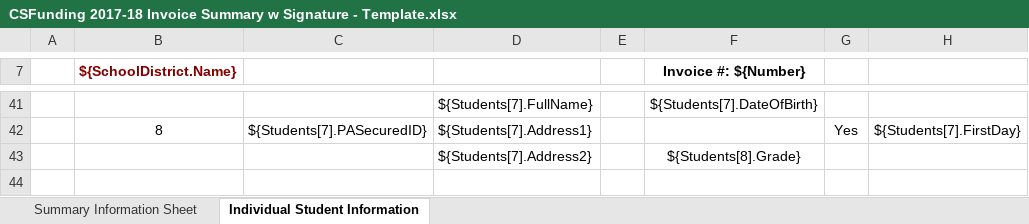
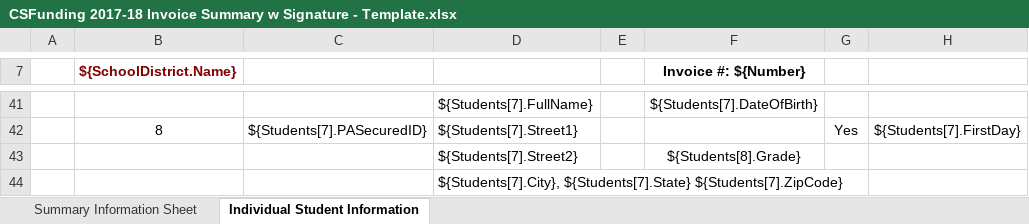
Before and after one commit to PACyberCharterSchool/billing-app, an Excel workbook: api/Templates/CSFunding 2017-18 Invoice Summary w Signature - Template.xlsx, sheet Individual Student Information, drawn as a sheet; only a part is shown, gaps mark what is left out; values as stored, in another font and other column widths than the file's, no borders; charts and pictures not drawn; rows hold the shown columns only; the diff covers the shown part only; the diff names each change by its address in the sheet, - before the commit and + after, or states it on an @@ line.

```diff
--- a/api/Templates/CSFunding 2017-18 Invoice Summary w Signature - Template.xlsx (sheet Individual Student Information)
+++ b/api/Templates/CSFunding 2017-18 Invoice Summary w Signature - Template.xlsx (sheet Individual Student Information)
-D42: ${Students[7].Address1}
+D42: ${Students[7].Street1}
-D43: ${Students[7].Address2}
+D43: ${Students[7].Street2}
+row 44:  |  |  | ${Students[7].City}, ${Students[7].State} ${Students[7].ZipCode}
```
Also changed, not shown: 21 edited cells elsewhere in this sheet, api/Templates/CSFunding 2018-19 Invoice Summary - Template.xlsx, 1 other file.
